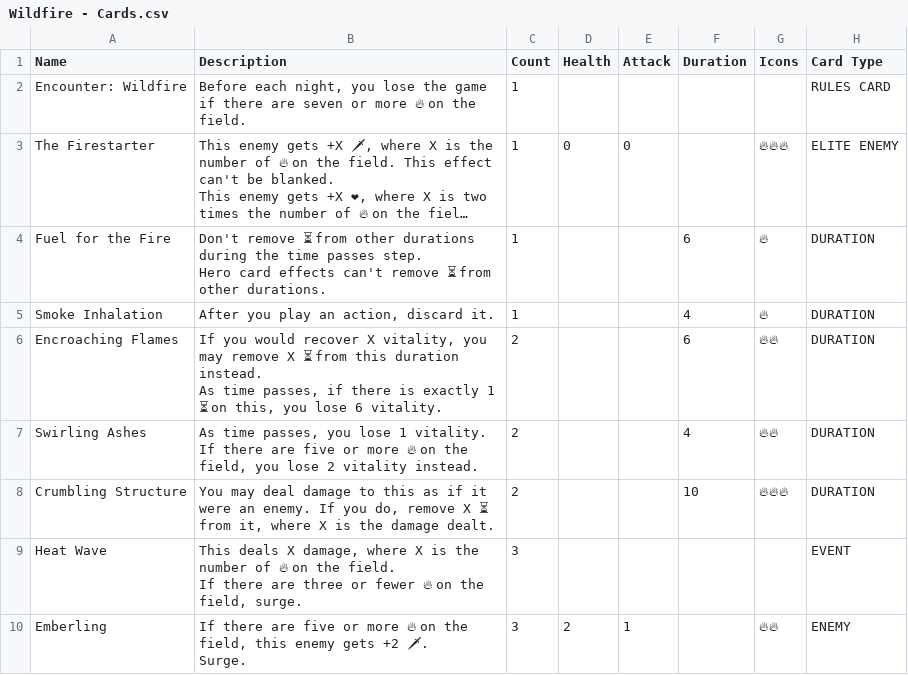
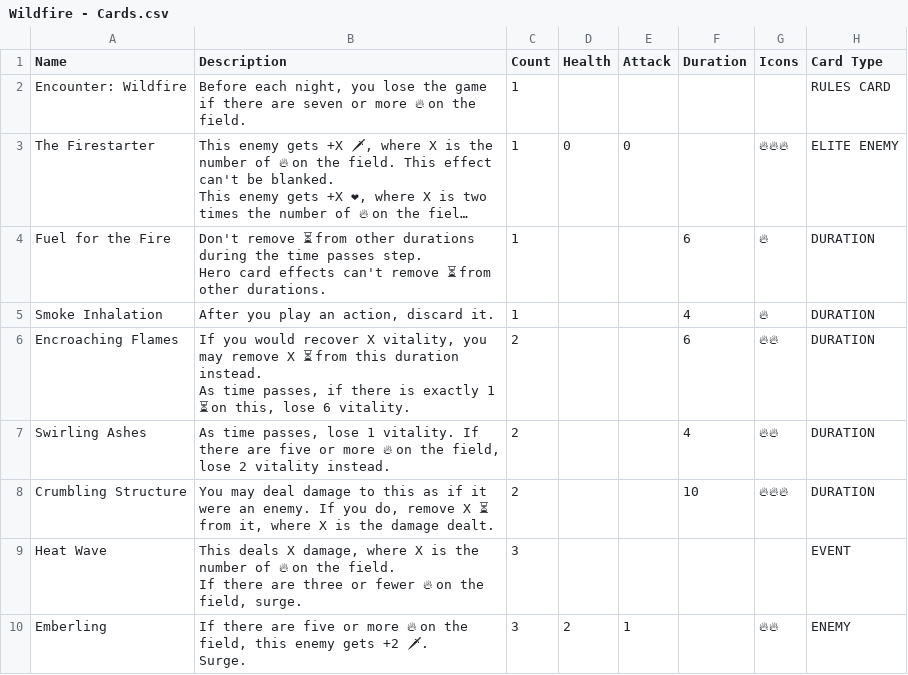
Before and after one commit to tylorlilley/UnlikelyHeroesCardGenerator, a CSV file: data/source/Wildfire - Cards.csv, drawn as a sheet; long unchanged cells end in ….

```diff
--- a/data/source/Wildfire - Cards.csv
+++ b/data/source/Wildfire - Cards.csv
@@ -7,5 +7,5 @@ Hero card effects can't remove ⏳ from other durations.",1,,,6,🔥,DURATION
 Smoke Inhalation,"After you play an action, discard it.",1,,,4,🔥,DURATION
-Encroaching Flames,"If you would recover X vitality, you may remove X ⏳ from this duration instead.
-As time passes, if there is exactly 1 ⏳ on this, you lose 6 vitality.",2,,,6,🔥🔥,DURATION
-Swirling Ashes,"As time passes, you lose 1 vitality. If there are five or more 🔥 on the field, you lose 2 vitality instead.",2,,,4,🔥🔥,DURATION
+Encroaching Flames,"If you would recover X vitality, you may remove X ⏳ from this duration instead.
+As time passes, if there is exactly 1 ⏳ on this, lose 6 vitality.",2,,,6,🔥🔥,DURATION
+Swirling Ashes,"As time passes, lose 1 vitality. If there are five or more 🔥 on the field, lose 2 vitality instead.",2,,,4,🔥🔥,DURATION
 Crumbling Structure,"You may deal damage to this as if it were an enemy. If you do, remove X ⏳ from it, where X is the damage dealt.",2,,,10,🔥🔥🔥,DURATION
```
Also changed, not shown: data/source/The Tempest - Cards.csv, 4 other files.
